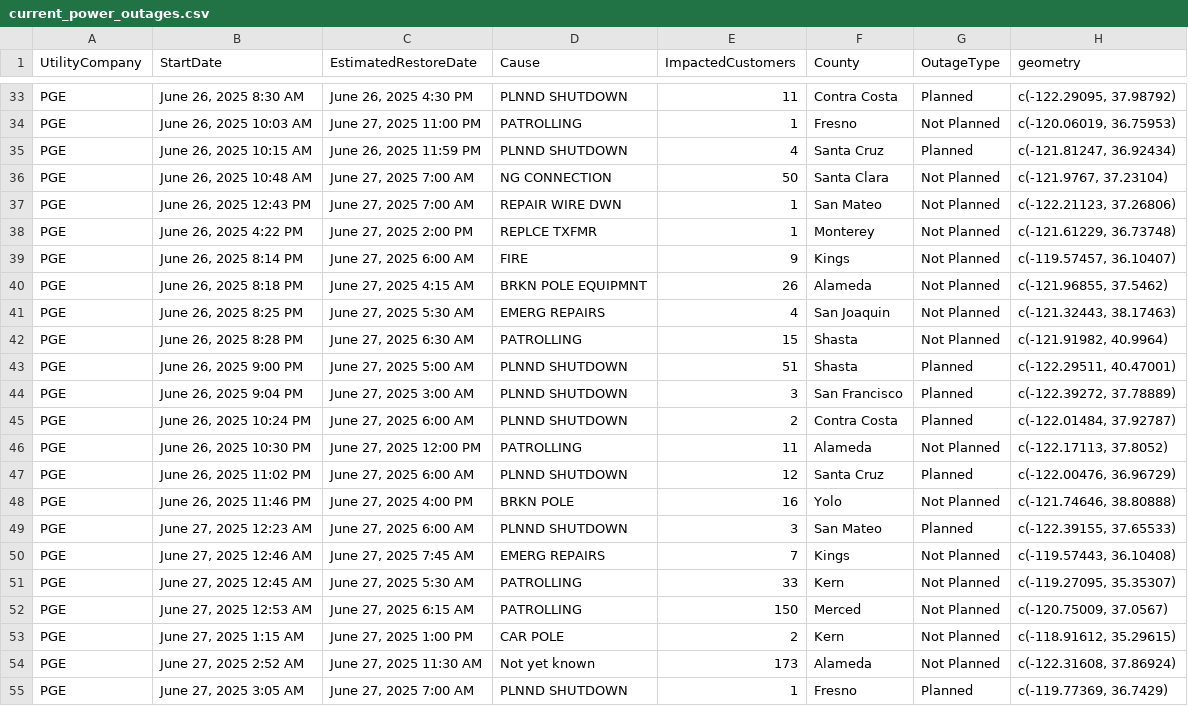
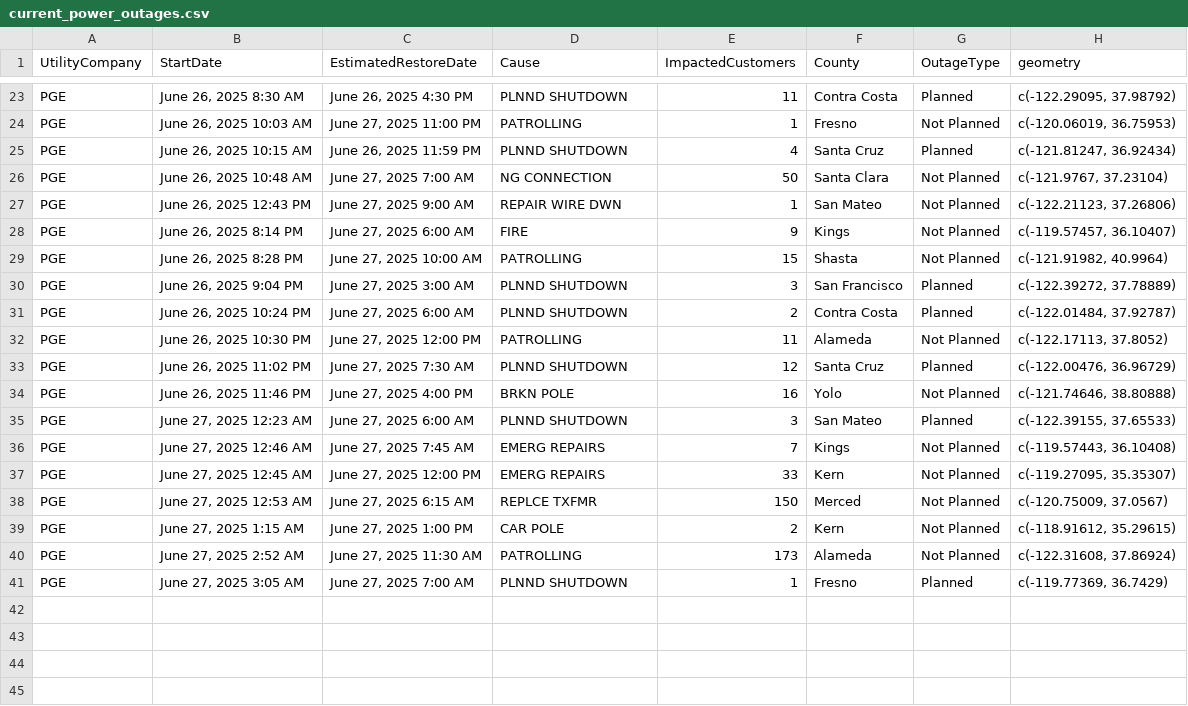
Before and after one commit to abcotvdata/power_outage_tracker, a CSV file: current_power_outages.csv, drawn as a sheet; only a part is shown, gaps mark what is left out; the diff covers the shown part only.

```diff
--- a/current_power_outages.csv
+++ b/current_power_outages.csv
@@ -36,9 +26,5 @@ PGE,"June 26, 2025 10:15 AM","June 26, 2025 11:59 PM",PLNND SHUTDOWN,4,Santa Cru
 PGE,"June 26, 2025 10:48 AM","June 27, 2025  7:00 AM",NG CONNECTION,50,Santa Clara,Not Planned,"c(-121.9767, 37.23104)"
-PGE,"June 26, 2025 12:43 PM","June 27, 2025  7:00 AM",REPAIR WIRE DWN,1,San Mateo,Not Planned,"c(-122.21123, 37.26806)"
-PGE,"June 26, 2025  4:22 PM","June 27, 2025  2:00 PM",REPLCE TXFMR,1,Monterey,Not Planned,"c(-121.61229, 36.73748)"
+PGE,"June 26, 2025 12:43 PM","June 27, 2025  9:00 AM",REPAIR WIRE DWN,1,San Mateo,Not Planned,"c(-122.21123, 37.26806)"
 PGE,"June 26, 2025  8:14 PM","June 27, 2025  6:00 AM",FIRE,9,Kings,Not Planned,"c(-119.57457, 36.10407)"
-PGE,"June 26, 2025  8:18 PM","June 27, 2025  4:15 AM",BRKN POLE EQUIPMNT,26,Alameda,Not Planned,"c(-121.96855, 37.5462)"
-PGE,"June 26, 2025  8:25 PM","June 27, 2025  5:30 AM",EMERG REPAIRS,4,San Joaquin,Not Planned,"c(-121.32443, 38.17463)"
-PGE,"June 26, 2025  8:28 PM","June 27, 2025  6:30 AM",PATROLLING,15,Shasta,Not Planned,"c(-121.91982, 40.9964)"
-PGE,"June 26, 2025  9:00 PM","June 27, 2025  5:00 AM",PLNND SHUTDOWN,51,Shasta,Planned,"c(-122.29511, 40.47001)"
+PGE,"June 26, 2025  8:28 PM","June 27, 2025 10:00 AM",PATROLLING,15,Shasta,Not Planned,"c(-121.91982, 40.9964)"
 PGE,"June 26, 2025  9:04 PM","June 27, 2025  3:00 AM",PLNND SHUTDOWN,3,San Francisco,Planned,"c(-122.39272, 37.78889)"
@@ -46,3 +32,3 @@ PGE,"June 26, 2025 10:24 PM","June 27, 2025  6:00 AM",PLNND SHUTDOWN,2,Contra Co
 PGE,"June 26, 2025 10:30 PM","June 27, 2025 12:00 PM",PATROLLING,11,Alameda,Not Planned,"c(-122.17113, 37.8052)"
-PGE,"June 26, 2025 11:02 PM","June 27, 2025  6:00 AM",PLNND SHUTDOWN,12,Santa Cruz,Planned,"c(-122.00476, 36.96729)"
+PGE,"June 26, 2025 11:02 PM","June 27, 2025  7:30 AM",PLNND SHUTDOWN,12,Santa Cruz,Planned,"c(-122.00476, 36.96729)"
 PGE,"June 26, 2025 11:46 PM","June 27, 2025  4:00 PM",BRKN POLE,16,Yolo,Not Planned,"c(-121.74646, 38.80888)"
@@ -50,6 +36,6 @@ PGE,"June 27, 2025 12:23 AM","June 27, 2025  6:00 AM",PLNND SHUTDOWN,3,San Mateo
 PGE,"June 27, 2025 12:46 AM","June 27, 2025  7:45 AM",EMERG REPAIRS,7,Kings,Not Planned,"c(-119.57443, 36.10408)"
-PGE,"June 27, 2025 12:45 AM","June 27, 2025  5:30 AM",PATROLLING,33,Kern,Not Planned,"c(-119.27095, 35.35307)"
-PGE,"June 27, 2025 12:53 AM","June 27, 2025  6:15 AM",PATROLLING,150,Merced,Not Planned,"c(-120.75009, 37.0567)"
+PGE,"June 27, 2025 12:45 AM","June 27, 2025 12:00 PM",EMERG REPAIRS,33,Kern,Not Planned,"c(-119.27095, 35.35307)"
+PGE,"June 27, 2025 12:53 AM","June 27, 2025  6:15 AM",REPLCE TXFMR,150,Merced,Not Planned,"c(-120.75009, 37.0567)"
 PGE,"June 27, 2025  1:15 AM","June 27, 2025  1:00 PM",CAR POLE,2,Kern,Not Planned,"c(-118.91612, 35.29615)"
-PGE,"June 27, 2025  2:52 AM","June 27, 2025 11:30 AM",Not yet known,173,Alameda,Not Planned,"c(-122.31608, 37.86924)"
+PGE,"June 27, 2025  2:52 AM","June 27, 2025 11:30 AM",PATROLLING,173,Alameda,Not Planned,"c(-122.31608, 37.86924)"
 PGE,"June 27, 2025  3:05 AM","June 27, 2025  7:00 AM",PLNND SHUTDOWN,1,Fresno,Planned,"c(-119.77369, 36.7429)"
```
Also changed, not shown: 10 removed rows and 4 edited cells elsewhere in this file, 5 other files.
